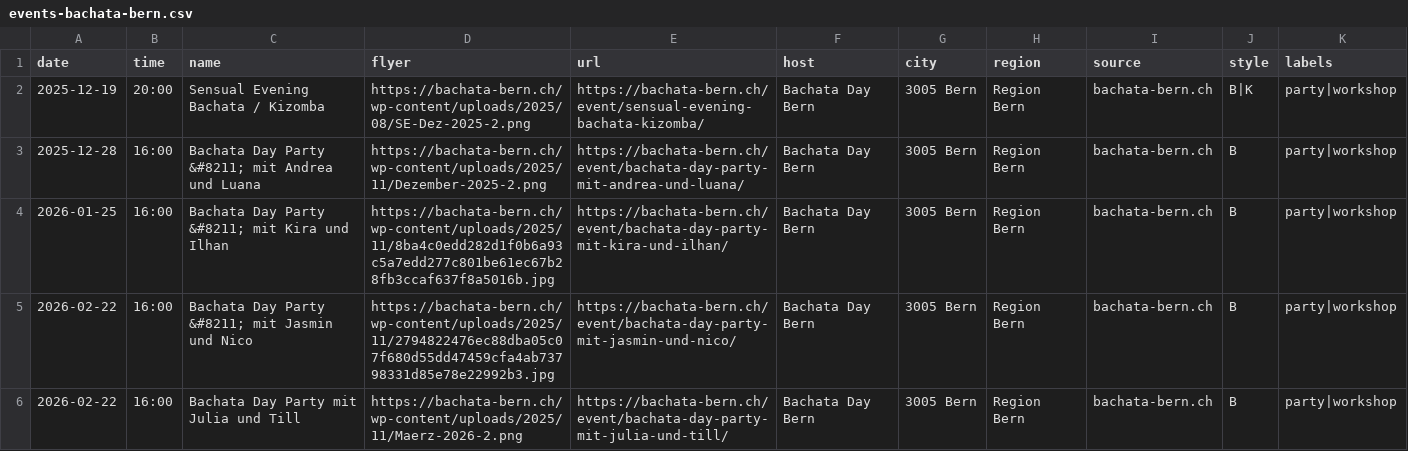
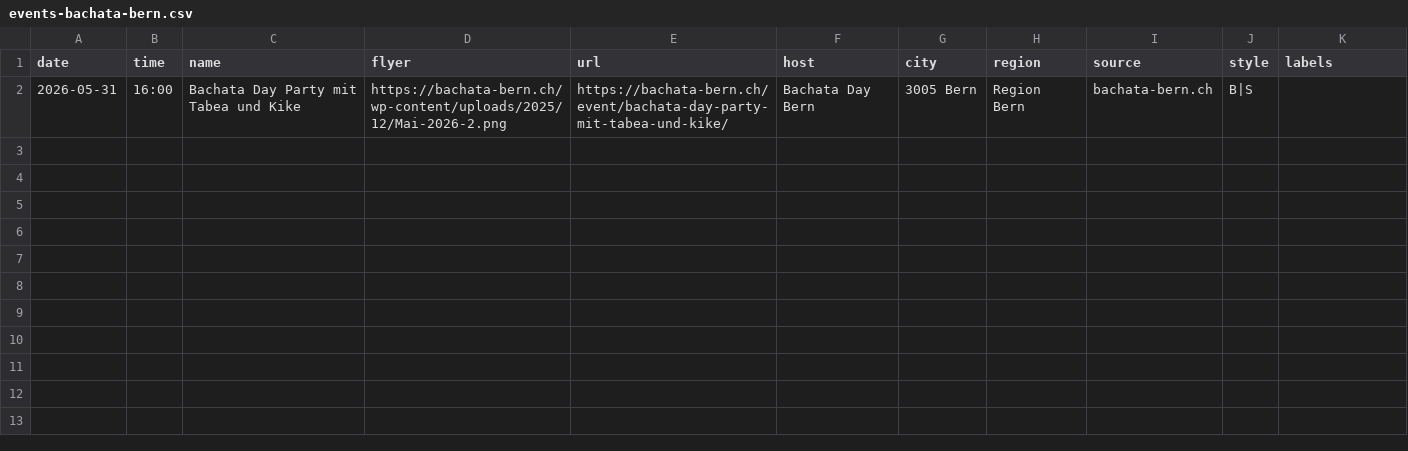
Before and after one commit to aendu/latin-events-be, a CSV file: data/events-bachata-bern.csv, drawn as a sheet.

```diff
--- a/data/events-bachata-bern.csv
+++ b/data/events-bachata-bern.csv
@@ -1,6 +1,2 @@
 date,time,name,flyer,url,host,city,region,source,style,labels
-2025-12-19,20:00,Sensual Evening Bachata / Kizomba,https://bachata-bern.ch/wp-content/uploads/2025/08/SE-Dez-2025-2.png,https://bachata-bern.ch/event/sensual-evening-bachata-kizomba/,Bachata Day Bern,3005 Bern,Region Bern,bachata-bern.ch,B|K,party|workshop
-2025-12-28,16:00,Bachata Day Party &#8211; mit Andrea und Luana,https://bachata-bern.ch/wp-content/uploads/2025/11/Dezember-2025-2.png,https://bachata-bern.ch/event/bachata-day-party-mit-andrea-und-luana/,Bachata Day Bern,3005 Bern,Region Bern,bachata-bern.ch,B,party|workshop
-2026-01-25,16:00,Bachata Day Party &#8211; mit Kira und Ilhan,https://bachata-bern.ch/wp-content/uploads/2025/11/8ba4c0edd282d1f0b6a93c5a7edd277c801be61ec67b28fb3ccaf637f8a5016b.jpg,https://bachata-bern.ch/event/bachata-day-party-mit-kira-und-ilhan/,Bachata Day Bern,3005 Bern,Region Bern,bachata-bern.ch,B,party|workshop
-2026-02-22,16:00,Bachata Day Party &#8211; mit Jasmin und Nico,https://bachata-bern.ch/wp-content/uploads/2025/11/2794822476ec88dba05c07f680d55dd47459cfa4ab73798331d85e78e22992b3.jpg,https://bachata-bern.ch/event/bachata-day-party-mit-jasmin-und-nico/,Bachata Day Bern,3005 Bern,Region Bern,bachata-bern.ch,B,party|workshop
-2026-02-22,16:00,Bachata Day Party mit Julia und Till,https://bachata-bern.ch/wp-content/uploads/2025/11/Maerz-2026-2.png,https://bachata-bern.ch/event/bachata-day-party-mit-julia-und-till/,Bachata Day Bern,3005 Bern,Region Bern,bachata-bern.ch,B,party|workshop
+2026-05-31,16:00,Bachata Day Party mit Tabea und Kike,https://bachata-bern.ch/wp-content/uploads/2025/12/Mai-2026-2.png,https://bachata-bern.ch/event/bachata-day-party-mit-tabea-und-kike/,Bachata Day Bern,3005 Bern,Region Bern,bachata-bern.ch,B|S,
```
Also changed, not shown: 5 other files.
